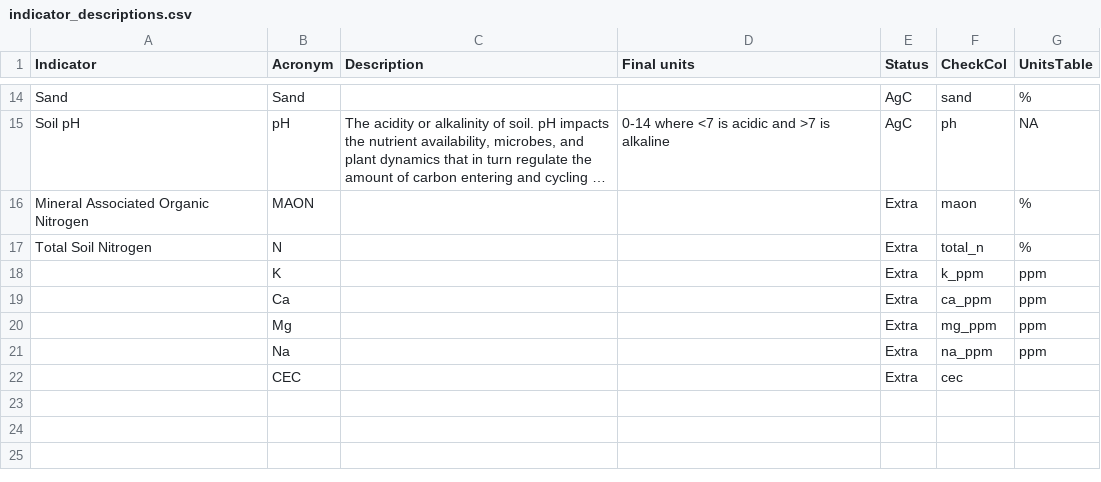
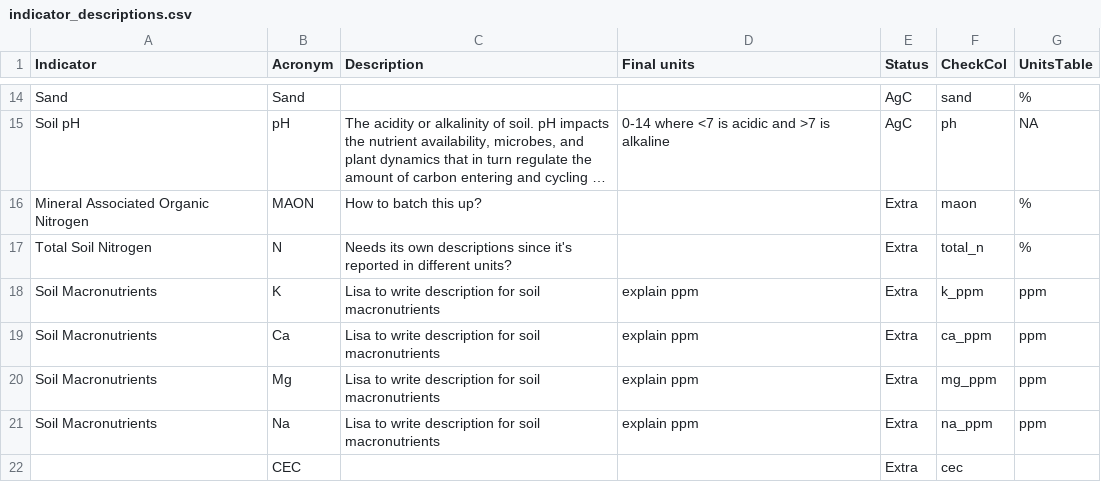
Before and after one commit to pointblue/AgC, a CSV file: ReportRef/indicator_descriptions.csv, drawn as a sheet; only a part is shown, gaps mark what is left out; long unchanged cells end in …; the diff names each change by its address in the sheet, - before the commit and + after, or states it on an @@ line.

Commit message:
updated indicator descriptions table

```diff
--- a/ReportRef/indicator_descriptions.csv
+++ b/ReportRef/indicator_descriptions.csv
-C16 (Description): (empty)
+C16 (Description): How to batch this up?
-C17 (Description): (empty)
+C17 (Description): Needs its own descriptions since it's reported in different units?
-A18:A21 (Indicator): (empty)
+A18:A21 (Indicator): Soil Macronutrients
-C18:C21 (Description): (empty)
+C18:C21 (Description): Lisa to write description for soil macronutrients
-D18:D21 (Final units): (empty)
+D18:D21 (Final units): explain ppm
```
Also changed, not shown: 3 other files.
